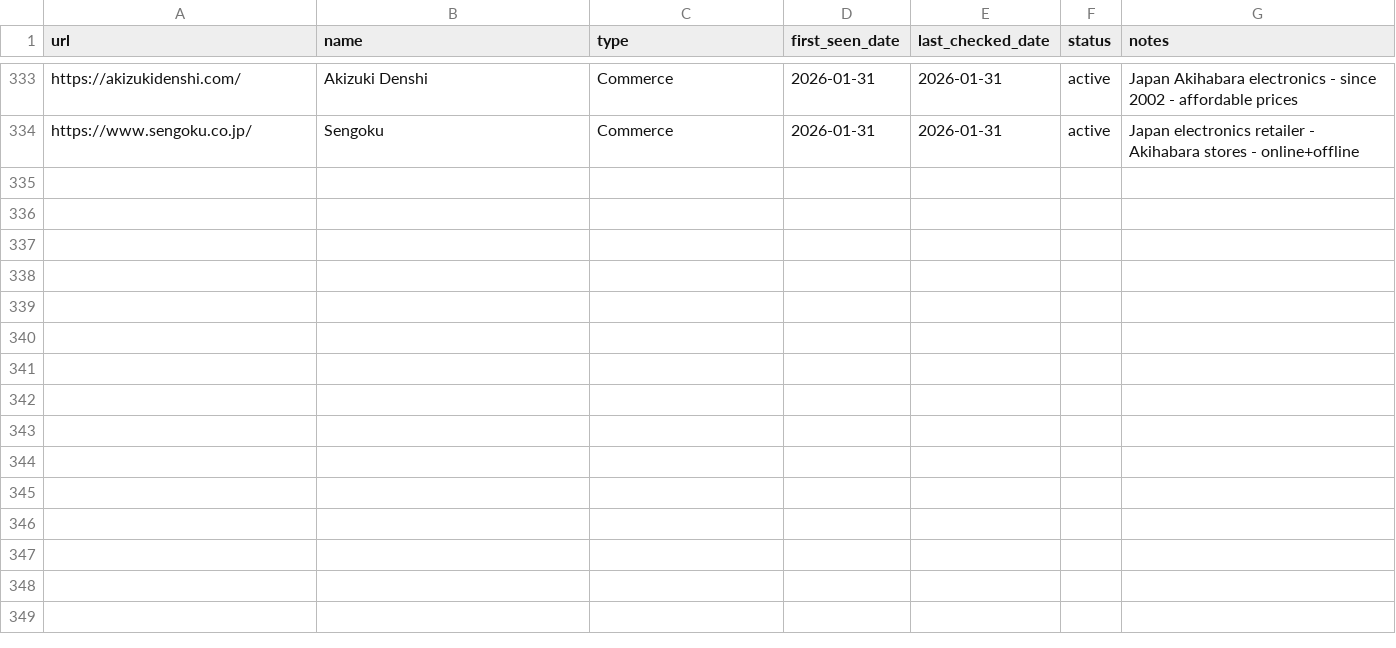
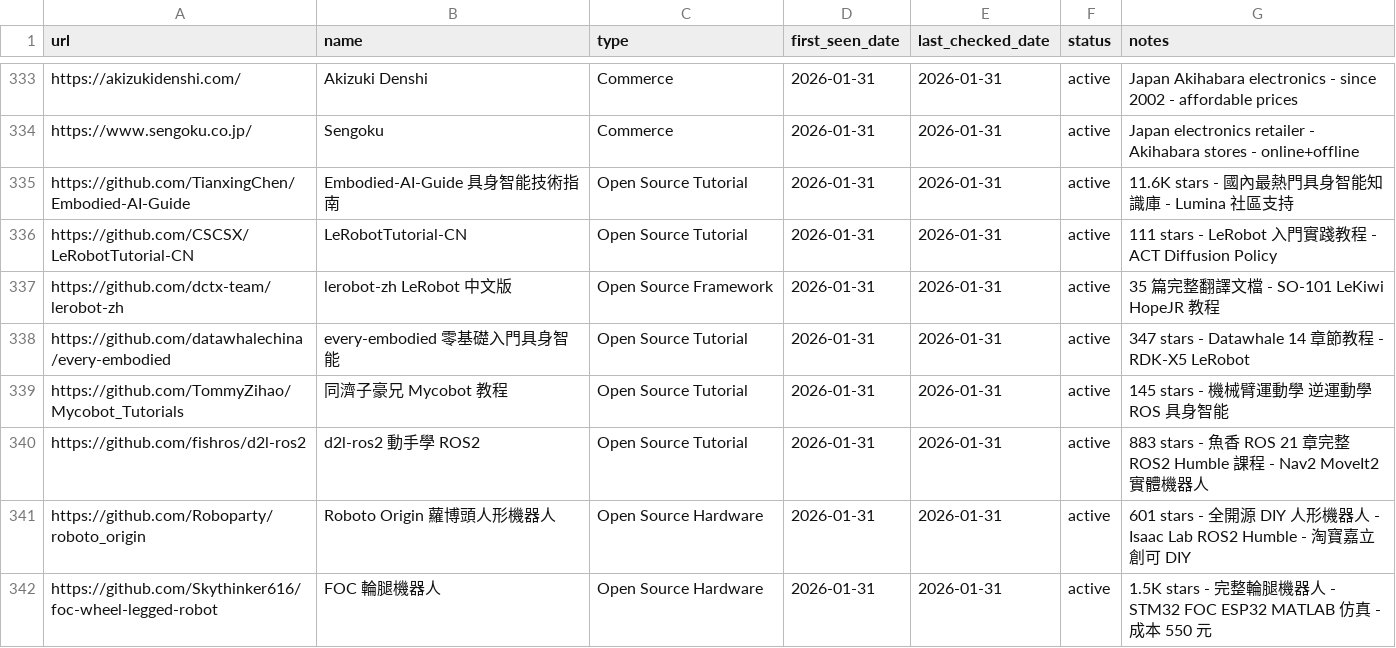
Before and after one commit to jarvis-jai/robot-diy-landscape, a CSV file: data/visited_urls.csv, drawn as a sheet; only a part is shown, gaps mark what is left out; the diff names each change by its address in the sheet, - before the commit and + after, or states it on an @@ line.

Commit message:
[focus] chinese_ecosystem: 2026 update - added 8 high-value embodied AI & robotics resources
- Added: 8 new entries
  - Embodied-AI-Guide (11.6K stars, 國內最熱門具身智能知識庫)
  - LeRobotTutorial-CN (111 stars, LeRobot 入門實踐教程)
  - lerobot-zh (35 docs, LeRobot 完整中文版)
  - every-embodied (347 stars, Datawhale 零基礎入門具身智能)
  - Mycobot_Tutorials (145 stars, 同濟子豪兄機械臂教程)
  - d2l-ros2 (883 stars, 魚香 ROS 動手學 ROS2)
  - roboto_origin (601 stars, 全開源 DIY 人形機器人)
  - foc-wheel-legged-robot (1.5K stars, 輪腿機器人完整開源)
- Updated: 0
- Skipped: 0
- Coverage: chinese_ecosystem now at 36/10 ✅
- Addresses: Gap #1 (中文進階教程缺乏), Gap #2 (入門到進階過渡)
- Round 56 - 連續 56 輪 ALLOW 🔥

```diff
--- a/data/visited_urls.csv
+++ b/data/visited_urls.csv
+row 335: https://github.com/TianxingChen/Embodied-AI-Guide | Embodied-AI-Guide 具身智能技術指南 | Open Source Tutorial | 2026-01-31 | 2026-01-31 | active | 11.6K stars - 國內最熱門具身智能知識庫 - Lumina 社區支持
+row 336: https://github.com/CSCSX/LeRobotTutorial-CN | LeRobotTutorial-CN | Open Source Tutorial | 2026-01-31 | 2026-01-31 | active | 111 stars - LeRobot 入門實踐教程 - ACT Diffusion Policy
+row 337: https://github.com/dctx-team/lerobot-zh | lerobot-zh LeRobot 中文版 | Open Source Framework | 2026-01-31 | 2026-01-31 | active | 35 篇完整翻譯文檔 - SO-101 LeKiwi HopeJR 教程
+row 338: https://github.com/datawhalechina/every-embodied | every-embodied 零基礎入門具身智能 | Open Source Tutorial | 2026-01-31 | 2026-01-31 | active | 347 stars - Datawhale 14 章節教程 - RDK-X5 LeRobot
+row 339: https://github.com/TommyZihao/Mycobot_Tutorials | 同濟子豪兄 Mycobot 教程 | Open Source Tutorial | 2026-01-31 | 2026-01-31 | active | 145 stars - 機械臂運動學 逆運動學 ROS 具身智能
+row 340: https://github.com/fishros/d2l-ros2 | d2l-ros2 動手學 ROS2 | Open Source Tutorial | 2026-01-31 | 2026-01-31 | active | 883 stars - 魚香 ROS 21 章完整 ROS2 Humble 課程 - Nav2 MoveIt2 實體機器人
+row 341: https://github.com/Roboparty/roboto_origin | Roboto Origin 蘿博頭人形機器人 | Open Source Hardware | 2026-01-31 | 2026-01-31 | active | 601 stars - 全開源 DIY 人形機器人 - Isaac Lab ROS2 Humble - 淘寶嘉立創可 DIY
+row 342: https://github.com/Skythinker616/foc-wheel-legged-robot | FOC 輪腿機器人 | Open Source Hardware | 2026-01-31 | 2026-01-31 | active | 1.5K stars - 完整輪腿機器人 - STM32 FOC ESP32 MATLAB 仿真 - 成本 550 元
```
Also changed, not shown: data/search_log.csv, 3 other files.
